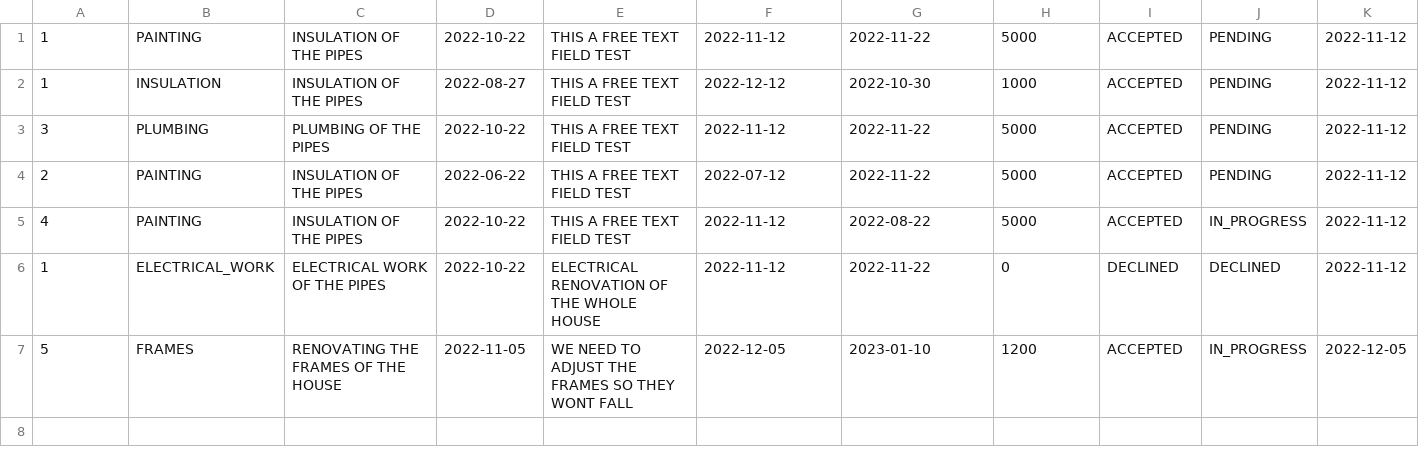
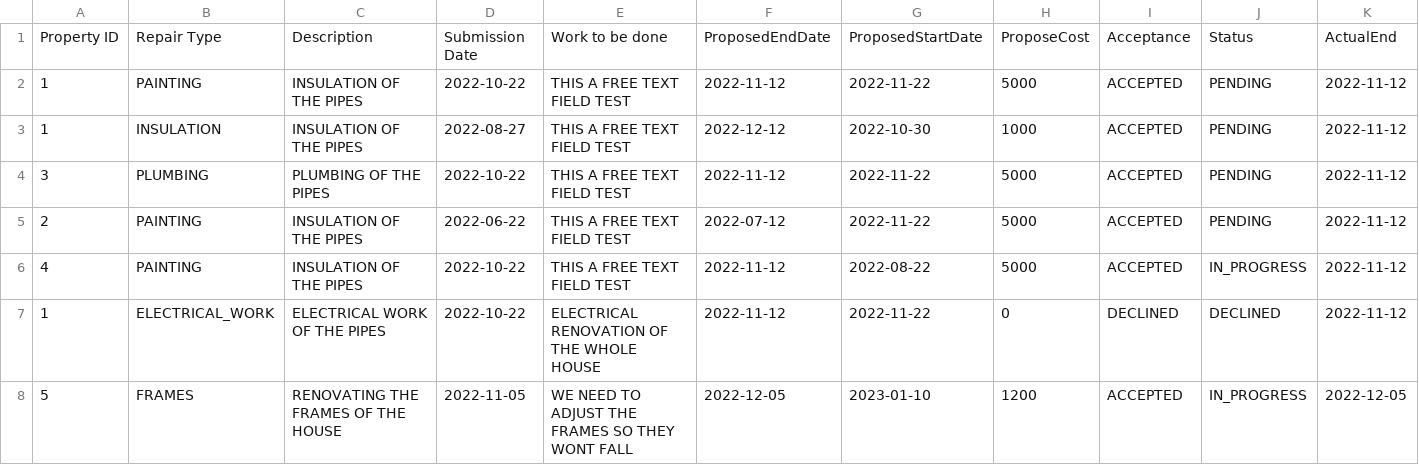
Before and after one commit to pedes1999/TechnikonProject, a CSV file: data/repairs.csv, drawn as a sheet; only a part is shown; rows hold the shown columns only; the diff names each change by its address in the sheet, - before the commit and + after, or states it on an @@ line.

Commit message:
Refactor Services into OwnerService,PropertyService, PropertyRepairService and added role to Owner model

```diff
--- a/data/repairs.csv
+++ b/data/repairs.csv
+row 1: Property ID | Repair Type | Description | Submission Date | Work to be done | ProposedEndDate | ProposedStartDate | ProposeCost | Acceptance | Status | ActualEnd
```
Also changed, not shown: data/owners.csv, data/properties.csv.
